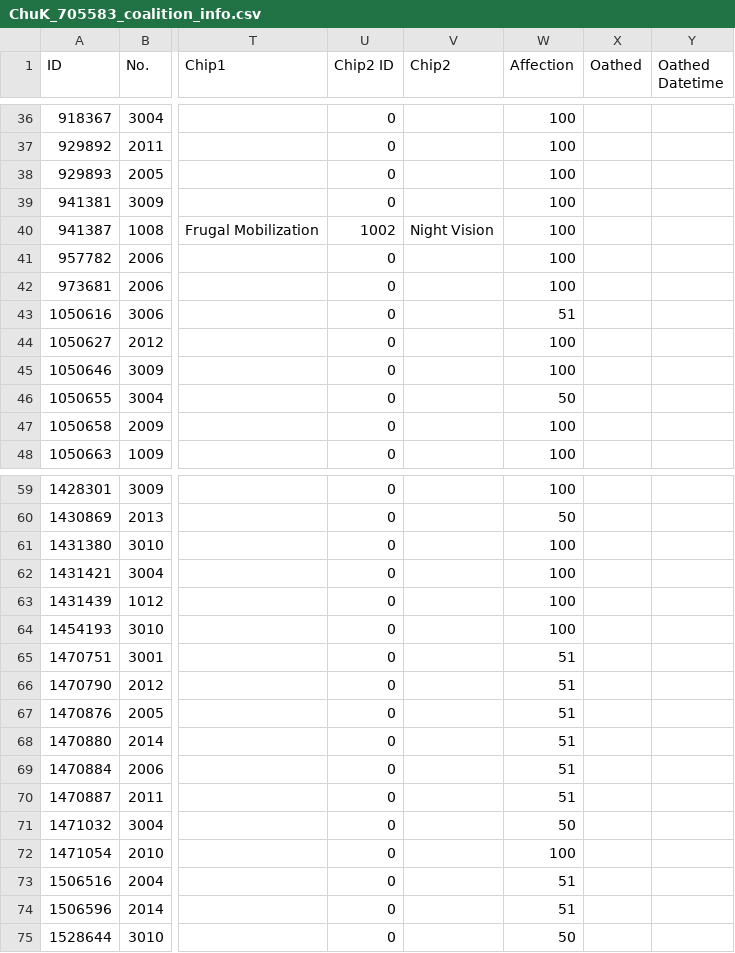
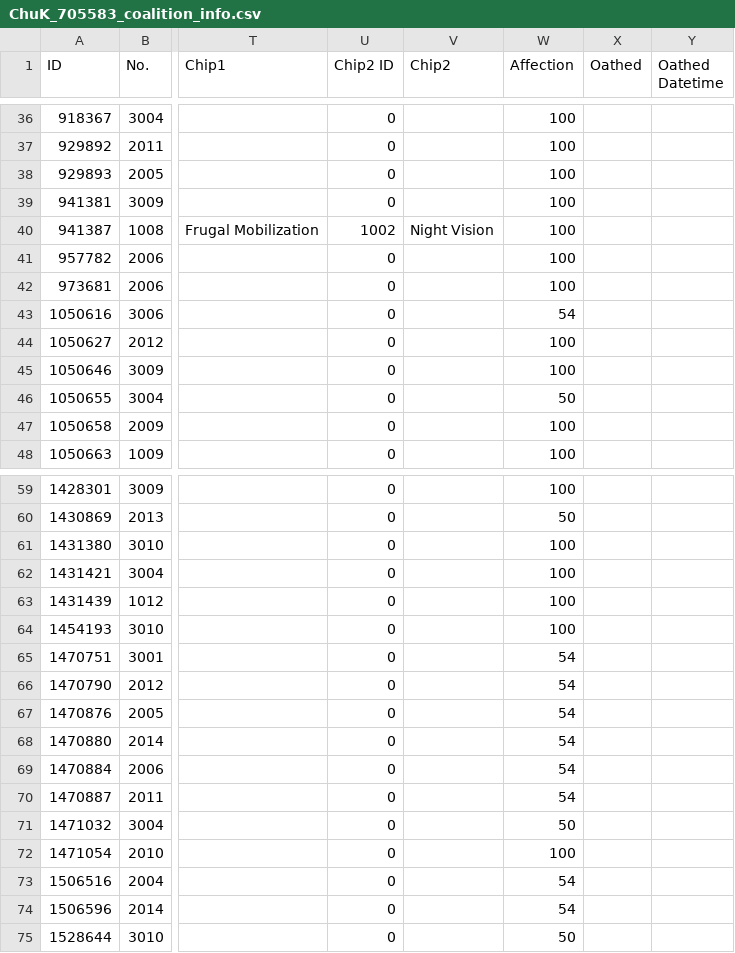
Before and after one commit to kchu-projects/girls-frontline-files, a CSV file: ChuK_705583_coalition_info.csv, drawn as a sheet; only a part is shown, gaps mark what is left out; the diff names each change by its address in the sheet, - before the commit and + after, or states it on an @@ line.

```diff
--- a/ChuK_705583_coalition_info.csv
+++ b/ChuK_705583_coalition_info.csv
-W43 (Affection): 51
+W43 (Affection): 54
-W65:W70 (Affection): 51
+W65:W70 (Affection): 54
-W73:W74 (Affection): 51
+W73:W74 (Affection): 54
```
Also changed, not shown: ChuK_705583_doll_info.csv, ChuK_705583_equip_info.csv, 2 other files.
